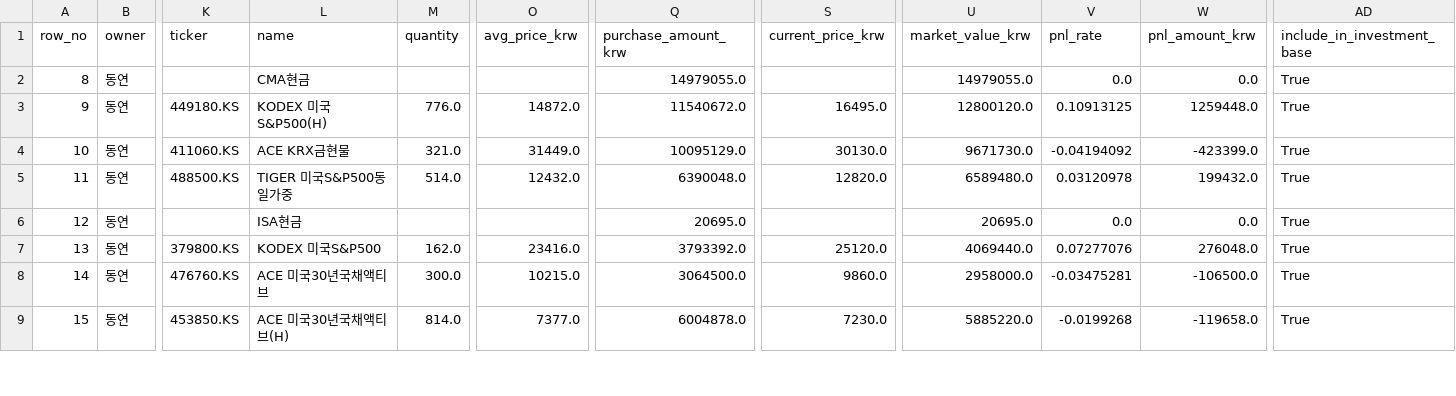
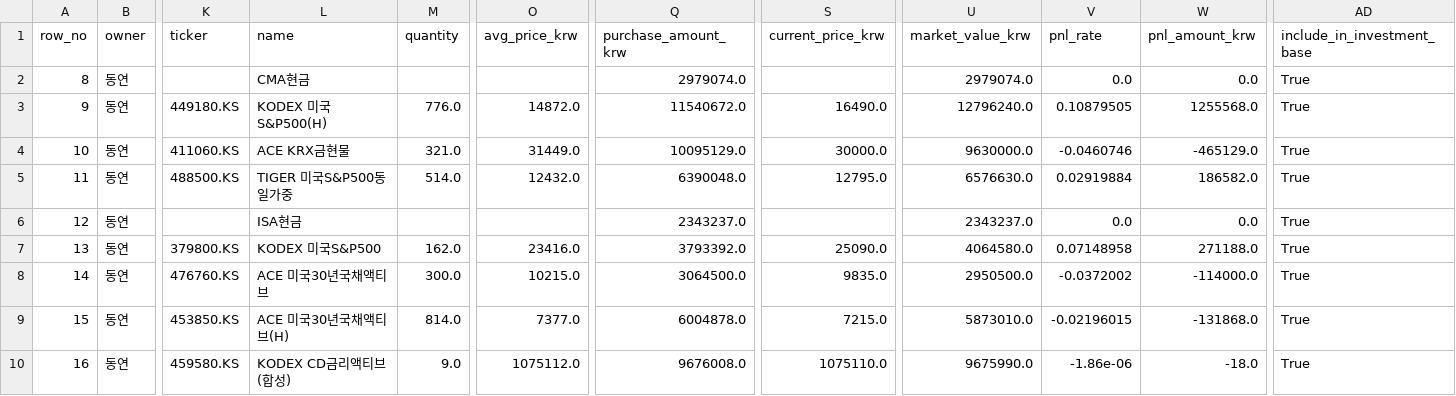
Before and after one commit to Wandongkee/portfolio-dashboard, a CSV file: web_data/portfolio_holdings.csv, drawn as a sheet; only a part is shown, gaps mark what is left out; rows hold the shown columns only; the diff covers the shown part only; the diff names each change by its address in the sheet, - before the commit and + after, or states it on an @@ line.

Commit message:
Update portfolio data 2026-05-20 10:26:20

```diff
--- a/web_data/portfolio_holdings.csv
+++ b/web_data/portfolio_holdings.csv
-Q2 (purchase_amount_krw): 14979055.0
+Q2 (purchase_amount_krw): 2979074.0
-U2 (market_value_krw): 14979055.0
+U2 (market_value_krw): 2979074.0
-S3 (current_price_krw): 16495.0
+S3 (current_price_krw): 16490.0
-U3 (market_value_krw): 12800120.0
+U3 (market_value_krw): 12796240.0
-V3 (pnl_rate): 0.10913125
+V3 (pnl_rate): 0.10879505
-W3 (pnl_amount_krw): 1259448.0
+W3 (pnl_amount_krw): 1255568.0
-S4 (current_price_krw): 30130.0
+S4 (current_price_krw): 30000.0
-U4 (market_value_krw): 9671730.0
+U4 (market_value_krw): 9630000.0
-V4 (pnl_rate): -0.04194092
+V4 (pnl_rate): -0.0460746
-W4 (pnl_amount_krw): -423399.0
+W4 (pnl_amount_krw): -465129.0
-S5 (current_price_krw): 12820.0
+S5 (current_price_krw): 12795.0
-U5 (market_value_krw): 6589480.0
+U5 (market_value_krw): 6576630.0
-V5 (pnl_rate): 0.03120978
+V5 (pnl_rate): 0.02919884
-W5 (pnl_amount_krw): 199432.0
+W5 (pnl_amount_krw): 186582.0
-Q6 (purchase_amount_krw): 20695.0
+Q6 (purchase_amount_krw): 2343237.0
-U6 (market_value_krw): 20695.0
+U6 (market_value_krw): 2343237.0
-S7 (current_price_krw): 25120.0
+S7 (current_price_krw): 25090.0
-U7 (market_value_krw): 4069440.0
+U7 (market_value_krw): 4064580.0
-V7 (pnl_rate): 0.07277076
+V7 (pnl_rate): 0.07148958
-W7 (pnl_amount_krw): 276048.0
+W7 (pnl_amount_krw): 271188.0
-S8 (current_price_krw): 9860.0
+S8 (current_price_krw): 9835.0
-U8 (market_value_krw): 2958000.0
+U8 (market_value_krw): 2950500.0
-V8 (pnl_rate): -0.03475281
+V8 (pnl_rate): -0.0372002
-W8 (pnl_amount_krw): -106500.0
+W8 (pnl_amount_krw): -114000.0
-S9 (current_price_krw): 7230.0
+S9 (current_price_krw): 7215.0
-U9 (market_value_krw): 5885220.0
+U9 (market_value_krw): 5873010.0
-V9 (pnl_rate): -0.0199268
+V9 (pnl_rate): -0.02196015
-W9 (pnl_amount_krw): -119658.0
+W9 (pnl_amount_krw): -131868.0
+row 10: 16 | 동연 | 459580.KS | KODEX CD금리액티브(합성) | 9.0 | 1075112.0 | 9676008.0 | 1075110.0 | 9675990.0 | -1.86e-06 | -18.0 | True
```
Also changed, not shown: 90 edited cells and row numbers in column A elsewhere in this file, web_data/portfolio_summary.csv, 2 other files.
